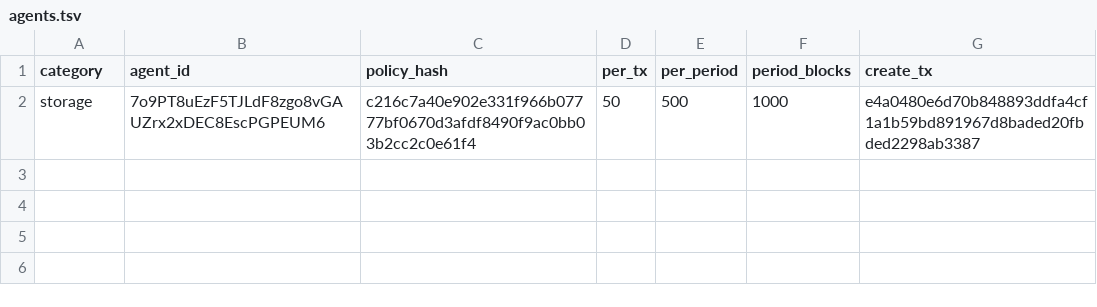
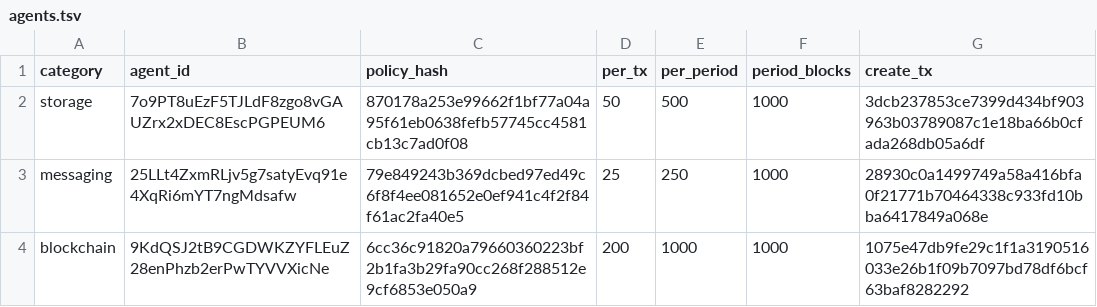
Before and after one commit to edenbd1/lp-0008-autonomous-agent-module, a TSV file: artifacts/agents.tsv, drawn as a sheet.

Commit message:
Criterion 1 is met: three agents anchored, each verified live
storage 3dcb2378… (block 8150), messaging 28930c0a… (8050), blockchain
1075e47d… (8051), all under the current program 6e4a2000… (8034), with the
cannot-exist control returning null. Every policy hash recomputes from its
(owner, agent, limits) triple.

Two of my own errors were in the way and both are worth recording. The claim
that messaging and blockchain "never anchor" was false — they had anchored
hours earlier; what was true is that only the first deploy_agent call of a run
lands, and storage happens to be first. And the run that appeared to rule out
"one anchor per signer" never varied the signer at all, because the spel call
still passed the global $SIGNER while only the refresh used the per-agent one.

The final null readings that nearly buried this were a zsh artifact: unquoted
`$pair` does not word-split, so `set -- $pair` passed the whole label as one
argument and the query went out with an empty hash. Same trap as earlier in
this project, and the reason every check here now parses JSON rather than
counting bytes.

Each agent has its own owner account, which the design allows — owner_id is
simply committed into the policy hash — and which one account cannot provide,
since a signer's second create_policy is dropped.

```diff
--- a/artifacts/agents.tsv
+++ b/artifacts/agents.tsv
@@ -1,2 +1,4 @@
 category	agent_id	policy_hash	per_tx	per_period	period_blocks	create_tx
-storage	7o9PT8uEzF5TJLdF8zgo8vGAUZrx2xDEC8EscPGPEUM6	c216c7a40e902e331f966b07777bf0670d3afdf8490f9ac0bb03b2cc2c0e61f4	50	500	1000	e4a0480e6d70b848893ddfa4cf1a1b59bd891967d8baded20fbded2298ab3387
+storage	7o9PT8uEzF5TJLdF8zgo8vGAUZrx2xDEC8EscPGPEUM6	870178a253e99662f1bf77a04a95f61eb0638fefb57745cc4581cb13c7ad0f08	50	500	1000	3dcb237853ce7399d434bf903963b03789087c1e18ba66b0cfada268db05a6df
+messaging	25LLt4ZxmRLjv5g7satyEvq91e4XqRi6mYT7ngMdsafw	79e849243b369dcbed97ed49c6f8f4ee081652e0ef941c4f2f84f61ac2fa40e5	25	250	1000	28930c0a1499749a58a416bfa0f21771b70464338c933fd10bba6417849a068e
+blockchain	9KdQSJ2tB9CGDWKZYFLEuZ28enPhzb2erPwTYVVXicNe	6cc36c91820a79660360223bf2b1fa3b29fa90cc268f288512e9cf6853e050a9	200	1000	1000	1075e47db9fe29c1f1a3190516033e26b1f09b7097bd78df6bcf63baf8282292
```
Also changed, not shown: artifacts/anchored.tsv.
